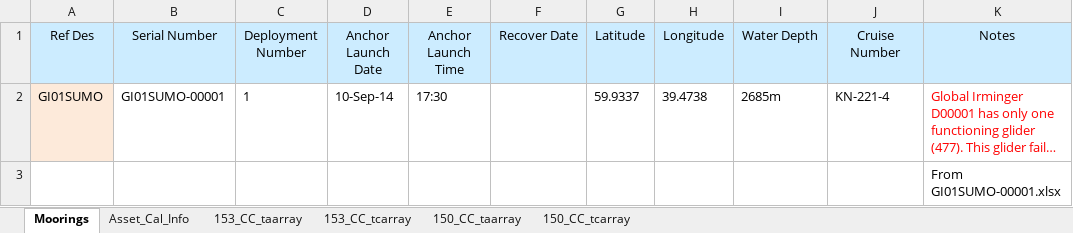
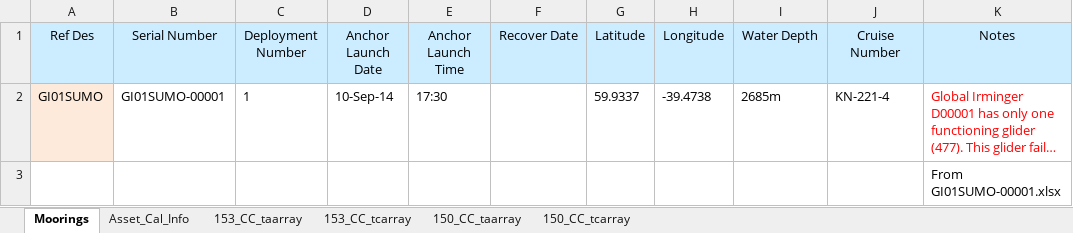
Before and after one commit to oceanobservatories/ingestion-csvs, an Excel workbook: GI01SUMO/Omaha_Cal_Info_GI01SUMO_00001.xlsx, sheet Moorings, drawn as a sheet; long unchanged cells end in …; values as stored, in another font and other column widths than the file's, no borders; the diff names each change by its address in the sheet, - before the commit and + after, or states it on an @@ line.

Commit message:
Cal sheet for  the Irminger SUMO mooring updated as per Steve G. redmine #8391.

```diff
--- a/GI01SUMO/Omaha_Cal_Info_GI01SUMO_00001.xlsx (sheet Moorings)
+++ b/GI01SUMO/Omaha_Cal_Info_GI01SUMO_00001.xlsx (sheet Moorings)
-H2 (Longitude): 39.4738
+H2 (Longitude): -39.4738
```
